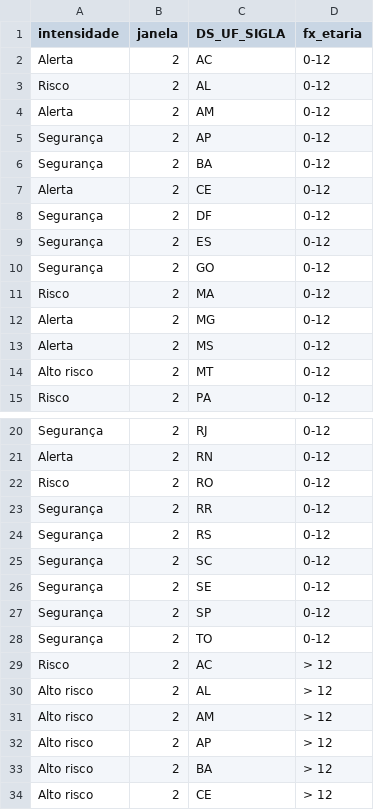
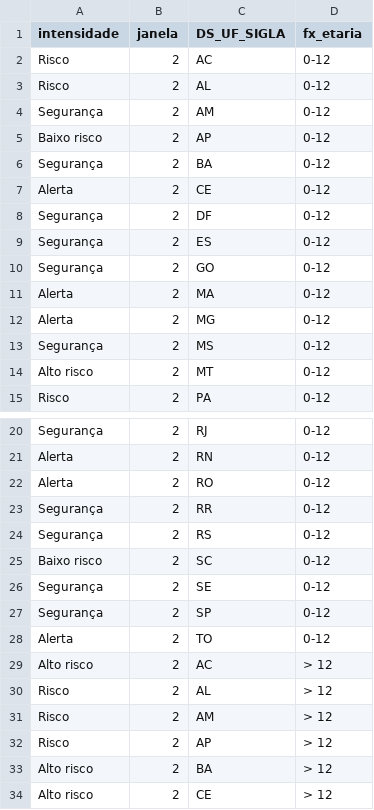
Before and after one commit to infogripe/nowcasting_leitos_pediatricos, a CSV file: output/estados_intensidade_sem_filtro_febre.csv, drawn as a sheet; only a part is shown, gaps mark what is left out; the diff covers the shown part only.

```diff
--- a/output/estados_intensidade_sem_filtro_febre.csv
+++ b/output/estados_intensidade_sem_filtro_febre.csv
@@ -1,6 +1,6 @@
 "intensidade";"janela";"DS_UF_SIGLA";"fx_etaria"
-"Alerta";2;"AC";"0-12"
+"Risco";2;"AC";"0-12"
 "Risco";2;"AL";"0-12"
-"Alerta";2;"AM";"0-12"
-"Segurança";2;"AP";"0-12"
+"Segurança";2;"AM";"0-12"
+"Baixo risco";2;"AP";"0-12"
 "Segurança";2;"BA";"0-12"
@@ -10,5 +10,5 @@
 "Segurança";2;"GO";"0-12"
-"Risco";2;"MA";"0-12"
+"Alerta";2;"MA";"0-12"
 "Alerta";2;"MG";"0-12"
-"Alerta";2;"MS";"0-12"
+"Segurança";2;"MS";"0-12"
 "Alto risco";2;"MT";"0-12"
@@ -21,13 +21,13 @@
 "Alerta";2;"RN";"0-12"
-"Risco";2;"RO";"0-12"
+"Alerta";2;"RO";"0-12"
 "Segurança";2;"RR";"0-12"
 "Segurança";2;"RS";"0-12"
-"Segurança";2;"SC";"0-12"
+"Baixo risco";2;"SC";"0-12"
 "Segurança";2;"SE";"0-12"
 "Segurança";2;"SP";"0-12"
-"Segurança";2;"TO";"0-12"
-"Risco";2;"AC";"> 12"
-"Alto risco";2;"AL";"> 12"
-"Alto risco";2;"AM";"> 12"
-"Alto risco";2;"AP";"> 12"
+"Alerta";2;"TO";"0-12"
+"Alto risco";2;"AC";"> 12"
+"Risco";2;"AL";"> 12"
+"Risco";2;"AM";"> 12"
+"Risco";2;"AP";"> 12"
 "Alto risco";2;"BA";"> 12"
```
Also changed, not shown: 2 edited cells elsewhere in this file, output/capitais_intensidade_sem_filtro_febre.csv, 3 other files.
